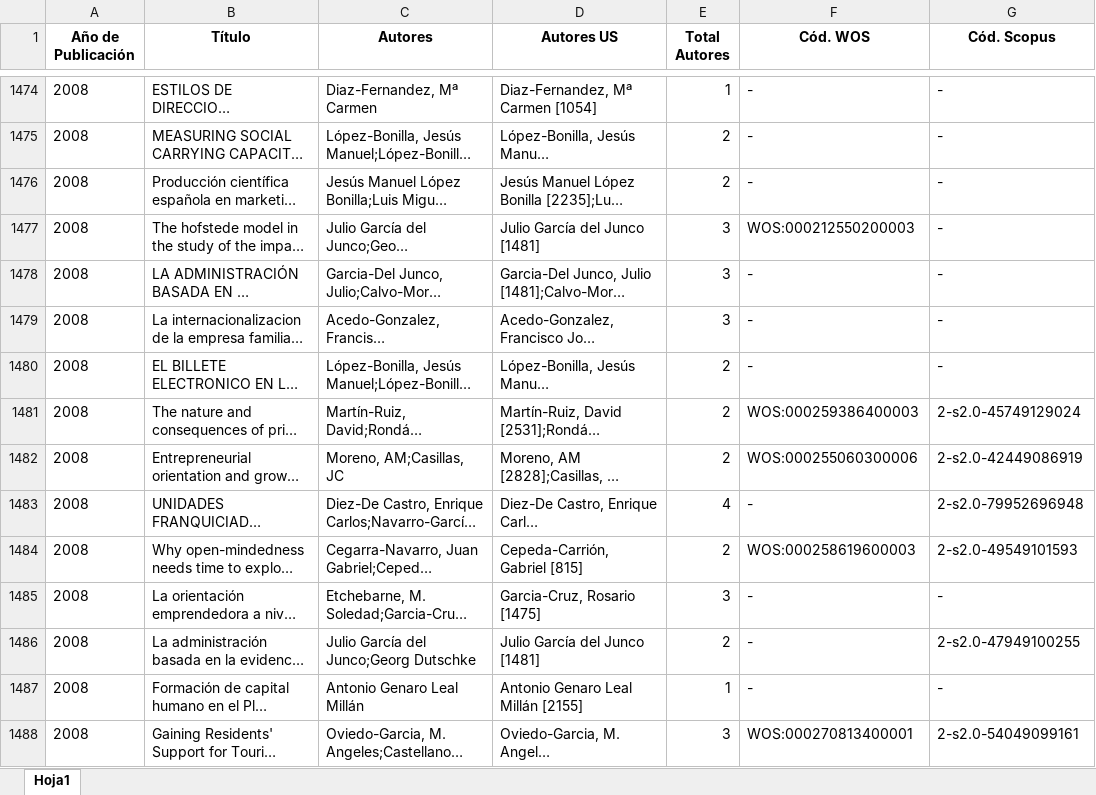
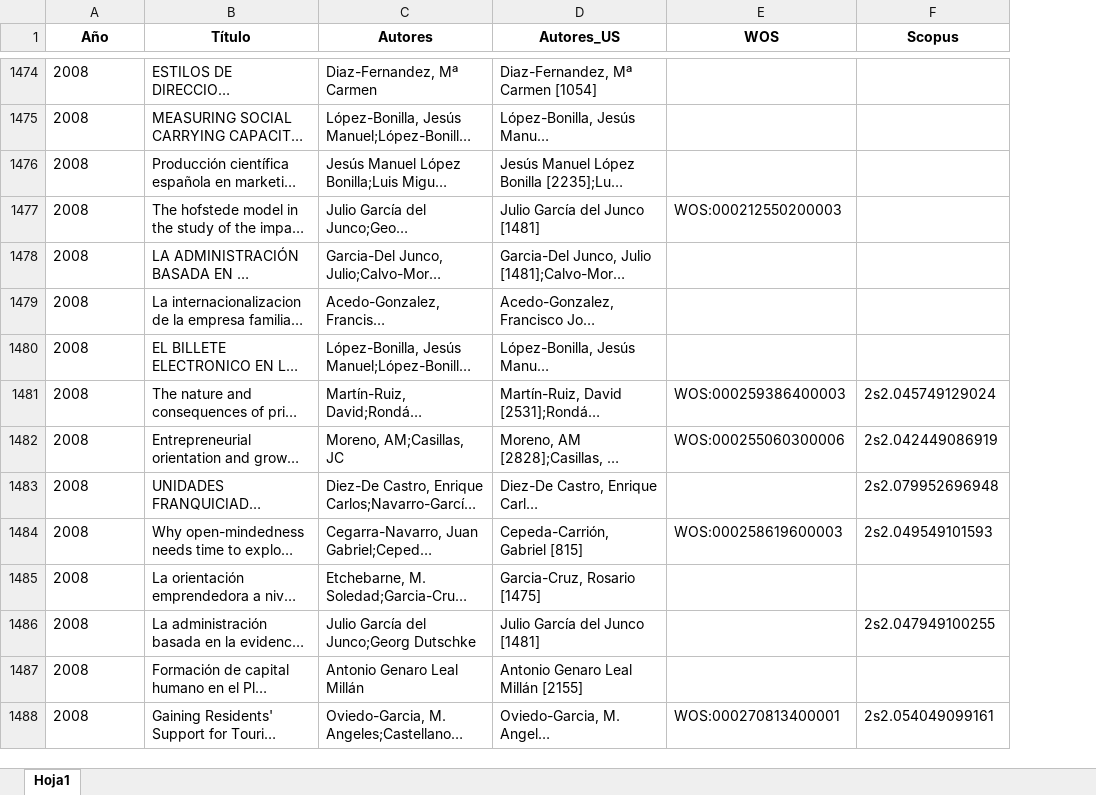
Before and after one commit to majesus/fliflax, an Excel workbook: csv/dep_inv_prisma.xlsx, sheet Hoja1, drawn as a sheet; only a part is shown, gaps mark what is left out; long unchanged cells end in …; values as stored, in another font and other column widths than the file's, no borders; removed rows and columns are numbered as before the commit, all else as after; the diff covers the shown part only; the diff names each change by its address in the sheet, - before the commit and + after, or states it on an @@ line.

```diff
--- a/csv/dep_inv_prisma.xlsx (sheet Hoja1)
+++ b/csv/dep_inv_prisma.xlsx (sheet Hoja1)
-column E (Total Autores), rows 1474-1488: 1 | 2 | 2 | 3 | 3 | 3 | 2 | 2 | 2 | 4 | 2 | 3 | 2 | 1 | 3
-column G (Cód. Scopus), rows 1474-1488: - | - | - | - | - | - | - | 2-s2.0-45749129024 | 2-s2.0-42449086919 | 2-s2.0-79952696948 | 2-s2.0-49549101593 | - | 2-s2.0-47949100255 | - | 2-s2.0-54049099161
+column F (Scopus), rows 1481-1488: 2s2.045749129024 | 2s2.042449086919 | 2s2.079952696948 | 2s2.049549101593 |  | 2s2.047949100255 |  | 2s2.054049099161
-A1: Año de Publicación
+A1: Año
-D1: Autores US
+D1: Autores_US
-E1: Cód. WOS
+E1: WOS
-E1474:E1476 (WOS): -
+E1474:E1476 (WOS): (empty)
-E1478:E1480 (WOS): -
+E1478:E1480 (WOS): (empty)
-E1483 (WOS): -
+E1483 (WOS): (empty)
-E1485:E1487 (WOS): -
+E1485:E1487 (WOS): (empty)
```
Also changed, not shown: 1601 edited cells elsewhere in this sheet.
